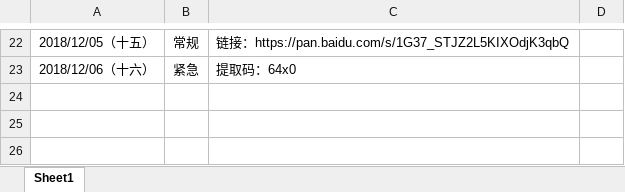
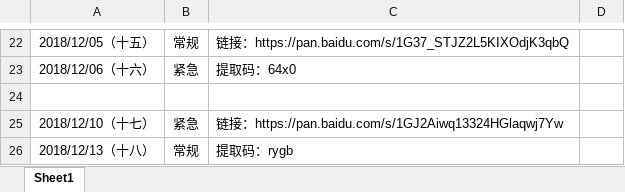
Before and after one commit to PRD-2018-G04/PRD-2018-G04, an Excel workbook: G04项目组/非受控文档/06-公用/PRD2018-G04-会议记录录音链接.xlsx, sheet Sheet1, drawn as a sheet; only a part is shown, gaps mark what is left out; values as stored, in another font and other column widths than the file's, no borders; the diff names each change by its address in the sheet, - before the commit and + after, or states it on an @@ line.

```diff
--- a/G04项目组/非受控文档/06-公用/PRD2018-G04-会议记录录音链接.xlsx (sheet Sheet1)
+++ b/G04项目组/非受控文档/06-公用/PRD2018-G04-会议记录录音链接.xlsx (sheet Sheet1)
+row 24: (empty)
+row 25: 2018/12/10（十七） | 紧急 | 链接：https://pan.baidu.com/s/1GJ2Aiwq13324HGlaqwj7Yw
+row 26: 2018/12/13（十八） | 常规 | 提取码：rygb
```
Also changed, not shown: 10 other files.
